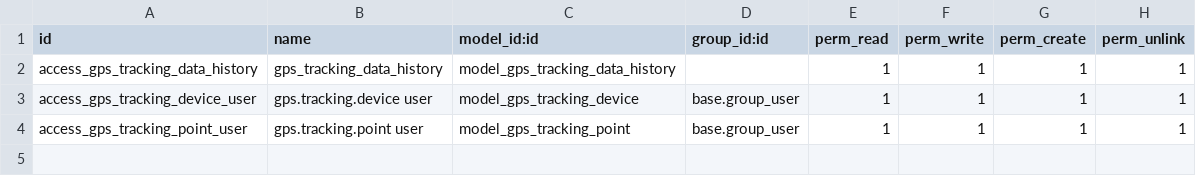
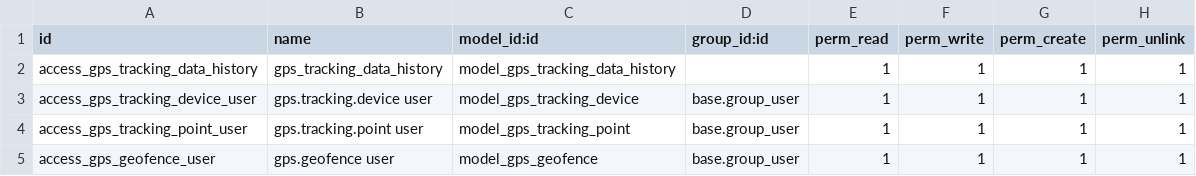
Before and after one commit to robertoCabreraAgro/addons_custom, a CSV file: gps_tracking/security/ir.model.access.csv, drawn as a sheet; the diff names each change by its address in the sheet, - before the commit and + after, or states it on an @@ line.

Commit message:
gps_tracking geofences

```diff
--- a/gps_tracking/security/ir.model.access.csv
+++ b/gps_tracking/security/ir.model.access.csv
+row 5: access_gps_geofence_user | gps.geofence user | model_gps_geofence | base.group_user | 1 | 1 | 1 | 1
```
Also changed, not shown: 4 other files.
